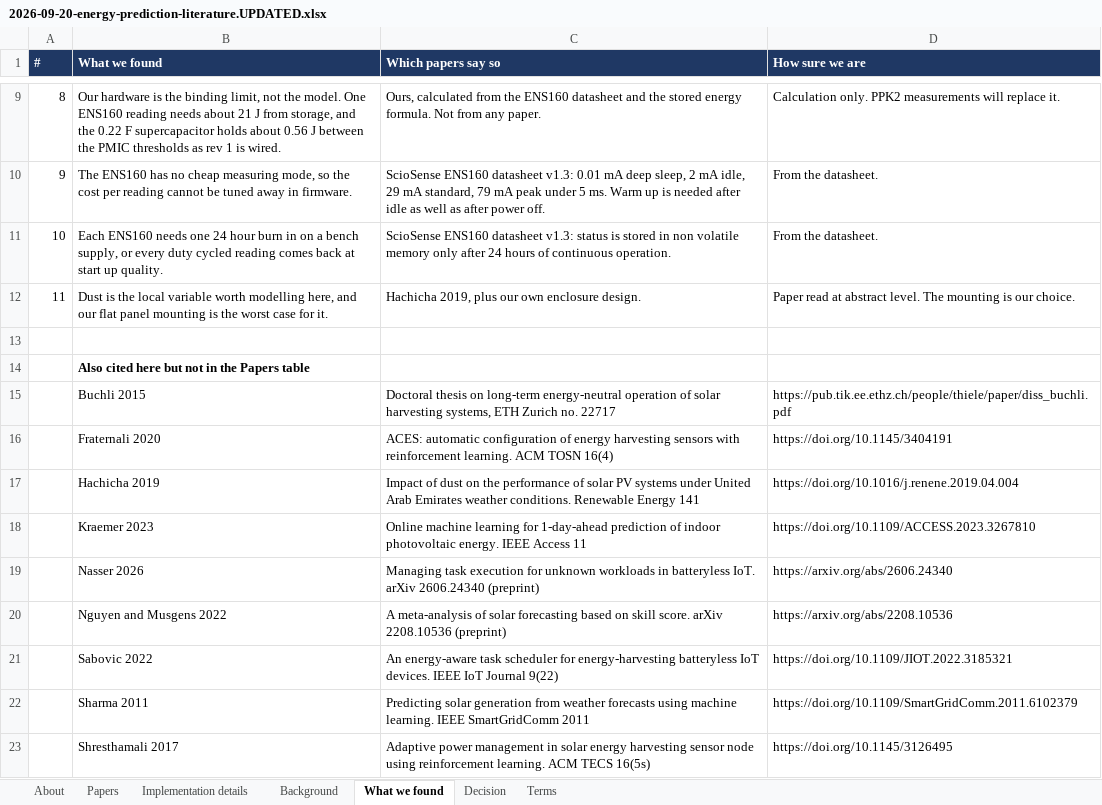
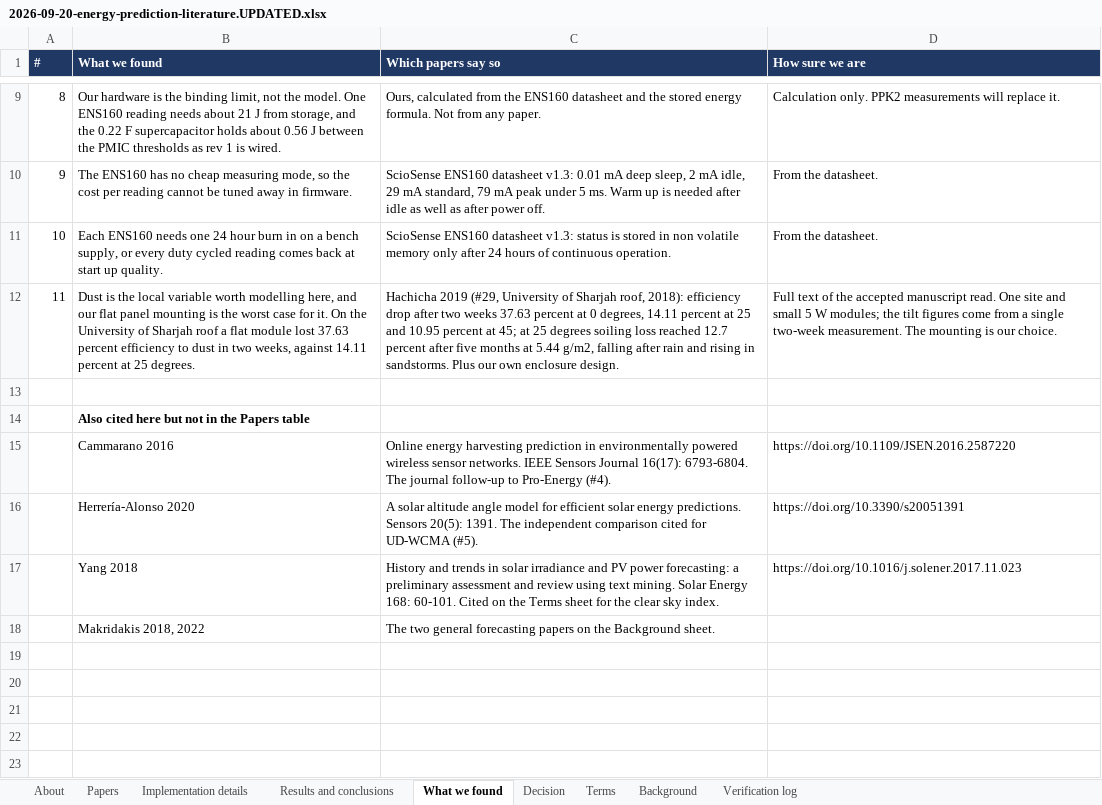
Before and after one commit to ahm-adsaad/sdp-sensor-nodes, an Excel workbook: docs/research/2026-09-20-energy-prediction-literature.UPDATED.xlsx, sheet What we found, drawn as a sheet; only a part is shown, gaps mark what is left out; values as stored, in another font and other column widths than the file's, no borders; removed rows and columns are numbered as before the commit, all else as after; the diff covers the shown part only; the diff names each change by its address in the sheet, - before the commit and + after, or states it on an @@ line.

Commit message:
check every paper in the literature sheet against its full text
Fixes the wrong and overstated cells, adds the nine cited papers as full rows,
and adds a results sheet and a verification log with the evidence for each check.

```diff
--- a/docs/research/2026-09-20-energy-prediction-literature.UPDATED.xlsx (sheet What we found)
+++ b/docs/research/2026-09-20-energy-prediction-literature.UPDATED.xlsx (sheet What we found)
+sheet tab: Results and conclusions
+sheet tab: Verification log
@@ sheet tab order changed: About | Papers | Implementation details | Results and conclusions | What we found | Decision | Terms | Background | Verification log @@
-row 12: 11 | Dust is the local variable worth modelling here, and our flat panel mounting is the worst case for it. | Hachicha 2019, plus our own enclosure design. | Paper read at abstract level. The mounting is our choice.
+row 12: 11 | Dust is the local variable worth modelling here, and our flat panel mounting is the worst case for it. On the University of Sharjah roof a flat module lost 37.63 percent efficiency to dust in two weeks, against 14.11 percent at 25 degrees. | Hachicha 2019 (#29, University of Sharjah roof, 2018): efficiency drop after two weeks 37.63 percent at 0 degrees, 14.11 percent at 25 and 10.95 percent at 45; at 25 degrees soiling loss reached 12.7 percent after five months at 5.44 g/m2, falling after rain and rising in sandstorms. Plus our own enclosure design. | Full text of the accepted manuscript read. One site and small 5 W modules; the tilt figures come from a single two-week measurement. The mounting is our choice.
-row 15:  | Buchli 2015 | Doctoral thesis on long-term energy-neutral operation of solar harvesting systems, ETH Zurich no. 22717 | https://pub.tik.ee.ethz.ch/people/thiele/paper/diss_buchli.pdf
-row 16:  | Fraternali 2020 | ACES: automatic configuration of energy harvesting sensors with reinforcement learning. ACM TOSN 16(4) | https://doi.org/10.1145/3404191
-row 17:  | Hachicha 2019 | Impact of dust on the performance of solar PV systems under United Arab Emirates weather conditions. Renewable Energy 141 | https://doi.org/10.1016/j.renene.2019.04.004
-row 18:  | Kraemer 2023 | Online machine learning for 1-day-ahead prediction of indoor photovoltaic energy. IEEE Access 11 | https://doi.org/10.1109/ACCESS.2023.3267810
-row 19:  | Nasser 2026 | Managing task execution for unknown workloads in batteryless IoT. arXiv 2606.24340 (preprint) | https://arxiv.org/abs/2606.24340
-row 20:  | Nguyen and Musgens 2022 | A meta-analysis of solar forecasting based on skill score. arXiv 2208.10536 (preprint) | https://arxiv.org/abs/2208.10536
-row 21:  | Sabovic 2022 | An energy-aware task scheduler for energy-harvesting batteryless IoT devices. IEEE IoT Journal 9(22) | https://doi.org/10.1109/JIOT.2022.3185321
-row 22:  | Sharma 2011 | Predicting solar generation from weather forecasts using machine learning. IEEE SmartGridComm 2011 | https://doi.org/10.1109/SmartGridComm.2011.6102379
-row 23:  | Shresthamali 2017 | Adaptive power management in solar energy harvesting sensor node using reinforcement learning. ACM TECS 16(5s) | https://doi.org/10.1145/3126495
+row 15:  | Cammarano 2016 | Online energy harvesting prediction in environmentally powered wireless sensor networks. IEEE Sensors Journal 16(17): 6793-6804. The journal follow-up to Pro-Energy (#4). | https://doi.org/10.1109/JSEN.2016.2587220
+row 16:  | Herrería-Alonso 2020 | A solar altitude angle model for efficient solar energy predictions. Sensors 20(5): 1391. The independent comparison cited for UD-WCMA (#5). | https://doi.org/10.3390/s20051391
+row 17:  | Yang 2018 | History and trends in solar irradiance and PV power forecasting: a preliminary assessment and review using text mining. Solar Energy 168: 60-101. Cited on the Terms sheet for the clear sky index. | https://doi.org/10.1016/j.solener.2017.11.023
+row 18:  | Makridakis 2018, 2022 | The two general forecasting papers on the Background sheet.
```
Also changed, not shown: 6 added rows, 6 removed rows and 3 edited cells elsewhere in this sheet, sheet Implementation details, sheet Papers, sheet Terms, sheet Background, sheet About, sheet Decision.
